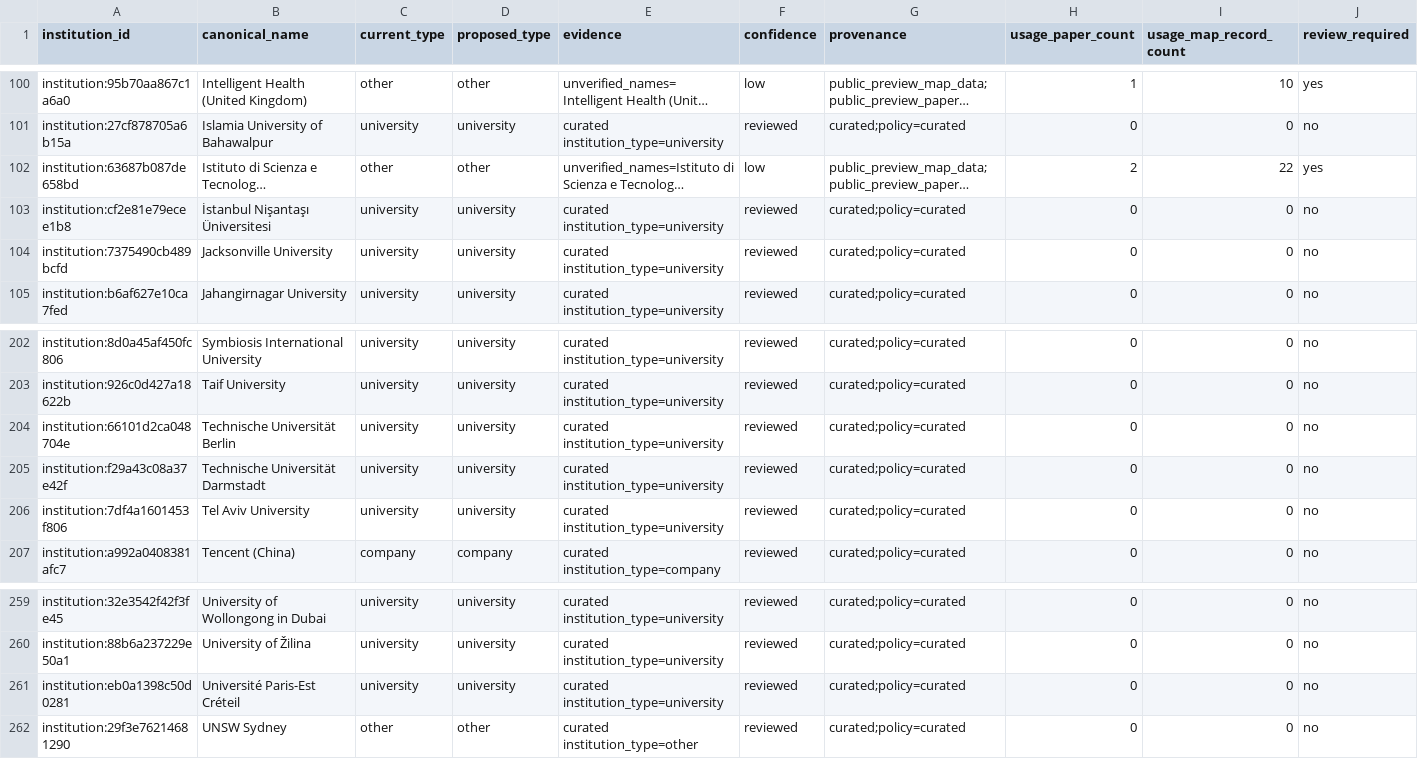
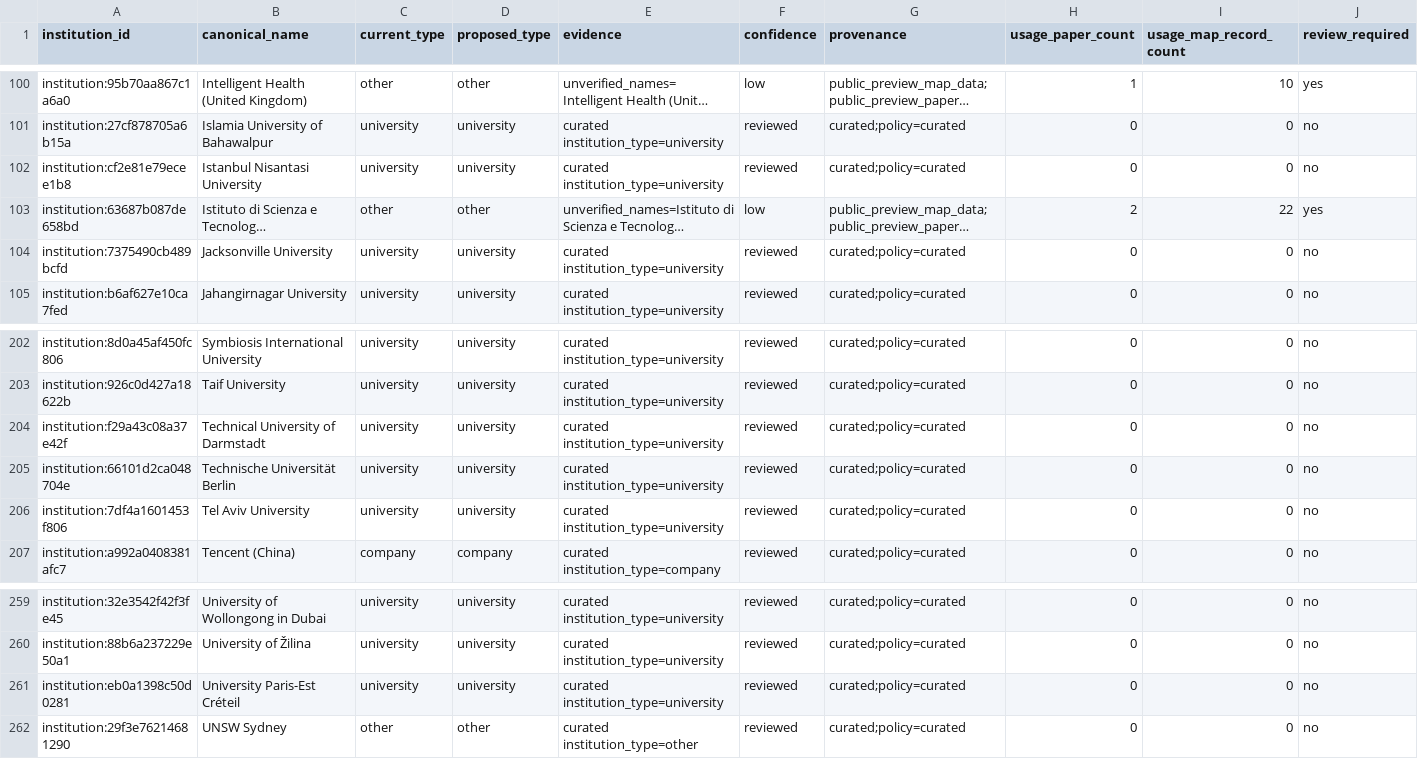
Before and after one commit to meiling-fdu/synthetic-image-research-map, a CSV file: data/processed/institution_type_audit.csv, drawn as a sheet; only a part is shown, gaps mark what is left out; long unchanged cells end in …; removed rows and columns are numbered as before the commit, all else as after; rows hold the shown columns only; the diff names each change by its address in the sheet, - before the commit and + after, or states it on an @@ line.

Commit message:
feat(institutions): normalize canonical English display names

```diff
--- a/data/processed/institution_type_audit.csv
+++ b/data/processed/institution_type_audit.csv
+row 102: institution:cf2e81e79ecee1b8 | Istanbul Nisantasi University | university | university | curated institution_type=university | reviewed | curated;policy=curated | 0 | 0 | no
-row 103: institution:cf2e81e79ecee1b8 | İstanbul Nişantaşı Üniversitesi | university | university | curated institution_type=university | reviewed | curated;policy=curated | 0 | 0 | no
+row 204: institution:f29a43c08a37e42f | Technical University of Darmstadt | university | university | curated institution_type=university | reviewed | curated;policy=curated | 0 | 0 | no
-row 205: institution:f29a43c08a37e42f | Technische Universität Darmstadt | university | university | curated institution_type=university | reviewed | curated;policy=curated | 0 | 0 | no
-B261 (canonical_name): Université Paris-Est Créteil
+B261 (canonical_name): University Paris-Est Créteil
```
Also changed, not shown: 10 other files.
